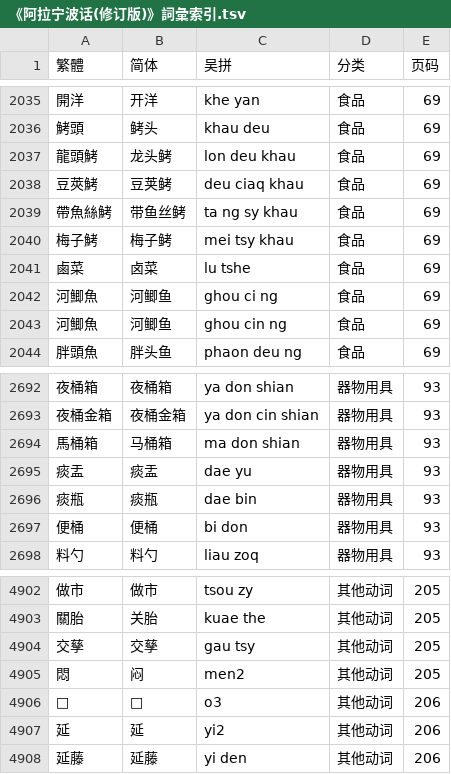
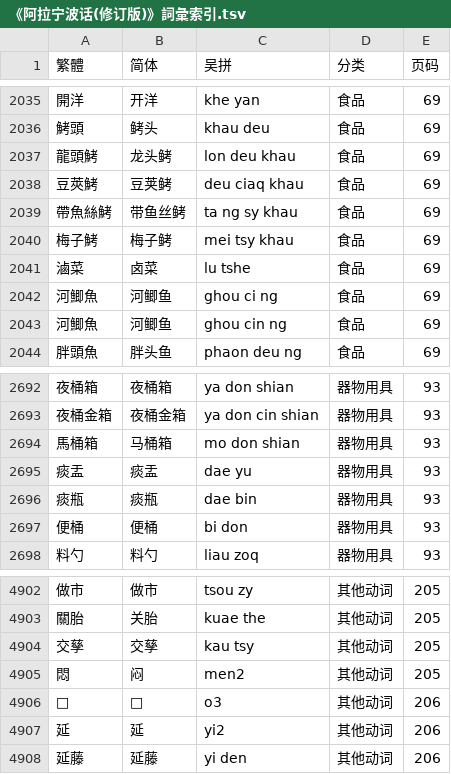
Before and after one commit to ionkaon/data, a TSV file: 《阿拉宁波话(修订版)》詞彙索引.tsv, drawn as a sheet; only a part is shown, gaps mark what is left out.

Commit message:
fix(阿拉宁波话): 滷菜, 馬桶箱, 交孳
* 鹵菜->滷菜
* 馬桶箱/ma don shian/->/mo don shian/
* 交孳/gau tsy/->/kau tsy/

```diff
--- a/《阿拉宁波话(修订版)》詞彙索引.tsv
+++ b/《阿拉宁波话(修订版)》詞彙索引.tsv
@@ -2040,3 +2040,3 @@
 梅子鮳	梅子鲓	mei tsy khau	食品	69
-鹵菜	卤菜	lu tshe	食品	69
+滷菜	卤菜	lu tshe	食品	69
 河鯽魚	河鲫鱼	ghou ci ng	食品	69
@@ -2693,3 +2693,3 @@
 夜桶金箱	夜桶金箱	ya don cin shian	器物用具	93
-馬桶箱	马桶箱	ma don shian	器物用具	93
+馬桶箱	马桶箱	mo don shian	器物用具	93
 痰盂	痰盂	dae yu	器物用具	93
@@ -4903,3 +4903,3 @@
 關胎	关胎	kuae the	其他动词	205
-交孳	交孳	gau tsy	其他动词	205
+交孳	交孳	kau tsy	其他动词	205
 悶	闷	men2	其他动词	205
```
